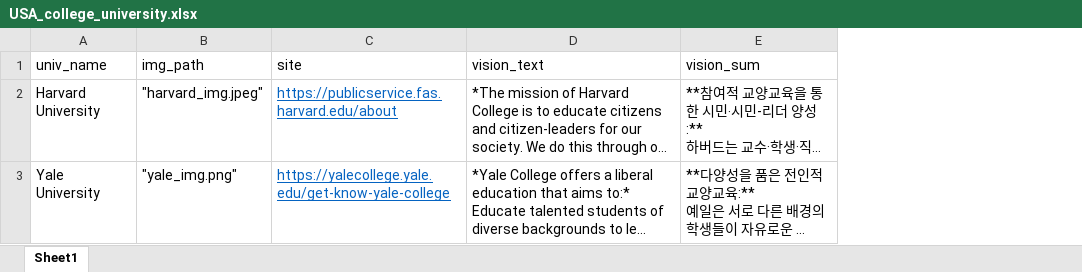
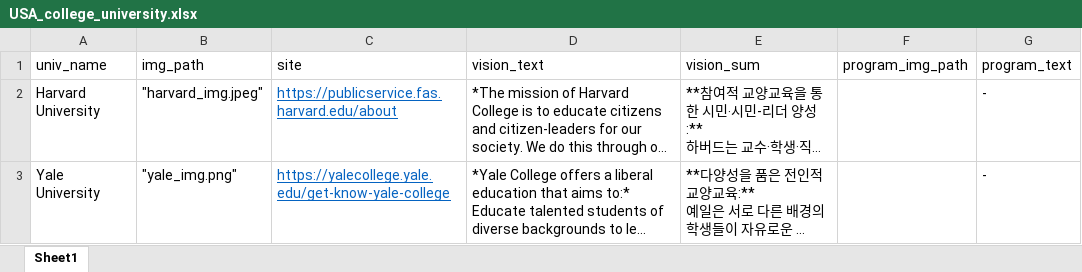
Before and after one commit to June196/25-1-DataJournalism-final, an Excel workbook: USA_college_university.xlsx, sheet Sheet1, drawn as a sheet; only a part is shown; long unchanged cells end in …; values as stored, in another font and other column widths than the file's, no borders; the diff covers the shown part only; the diff names each change by its address in the sheet, - before the commit and + after, or states it on an @@ line.

```diff
--- a/USA_college_university.xlsx (sheet Sheet1)
+++ b/USA_college_university.xlsx (sheet Sheet1)
+column F (program_img_path), empty
+column G (program_text), rows 2-3: - | -
```
Also changed, not shown: 2 added rows elsewhere in this sheet, 6 other files.
